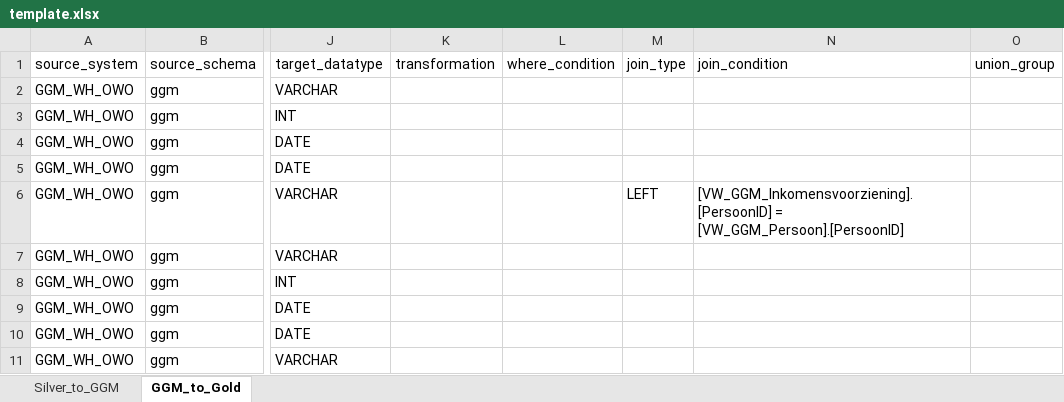
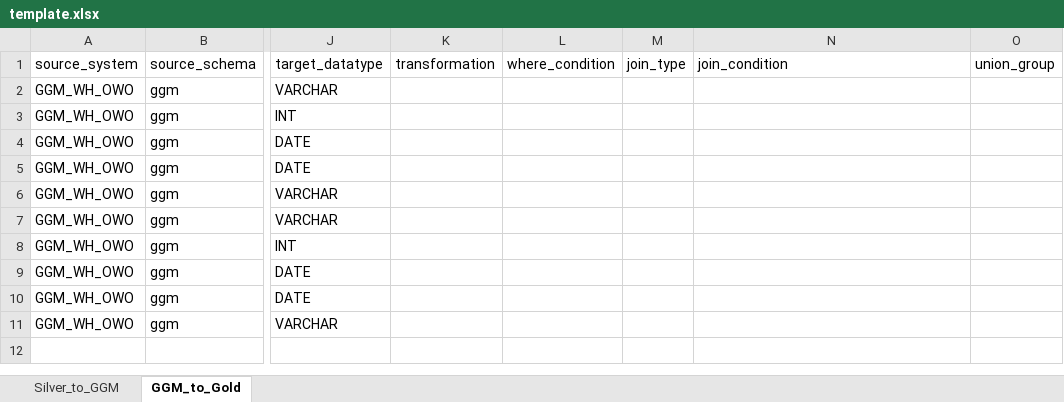
Before and after one commit to Celem-Mesut/SQL_gen_NL, an Excel workbook: template.xlsx, sheet GGM_to_Gold, drawn as a sheet; only a part is shown, gaps mark what is left out; values as stored, in another font and other column widths than the file's, no borders; the diff names each change by its address in the sheet, - before the commit and + after, or states it on an @@ line.

```diff
--- a/template.xlsx (sheet GGM_to_Gold)
+++ b/template.xlsx (sheet GGM_to_Gold)
-M6 (join_type): LEFT
+M6 (join_type): (empty)
-N6 (join_condition): [VW_GGM_Inkomensvoorziening].[PersoonID] = [VW_GGM_Persoon].[PersoonID]
+N6 (join_condition): (empty)
```
Also changed, not shown: sheet Silver_to_GGM, 1 other file.
